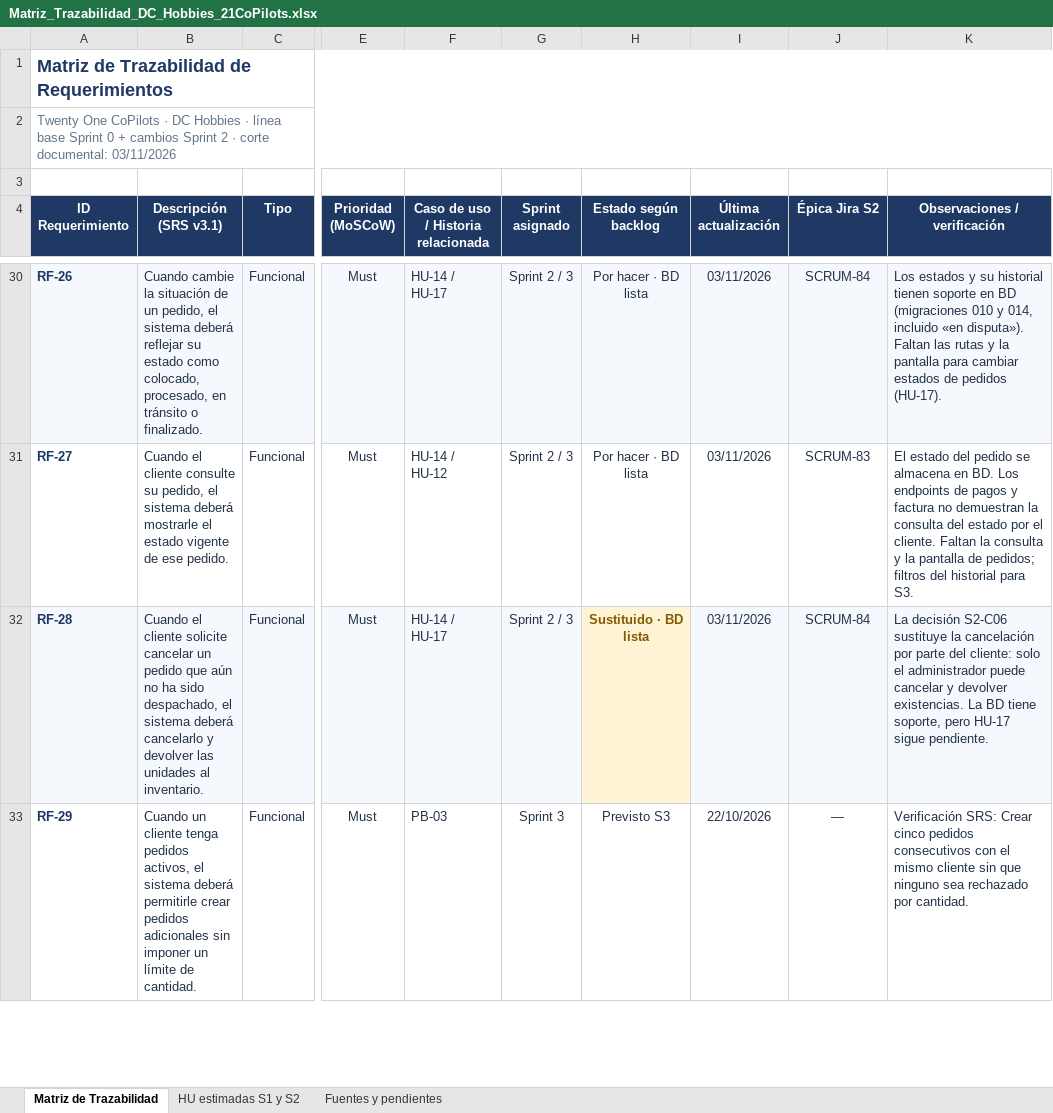
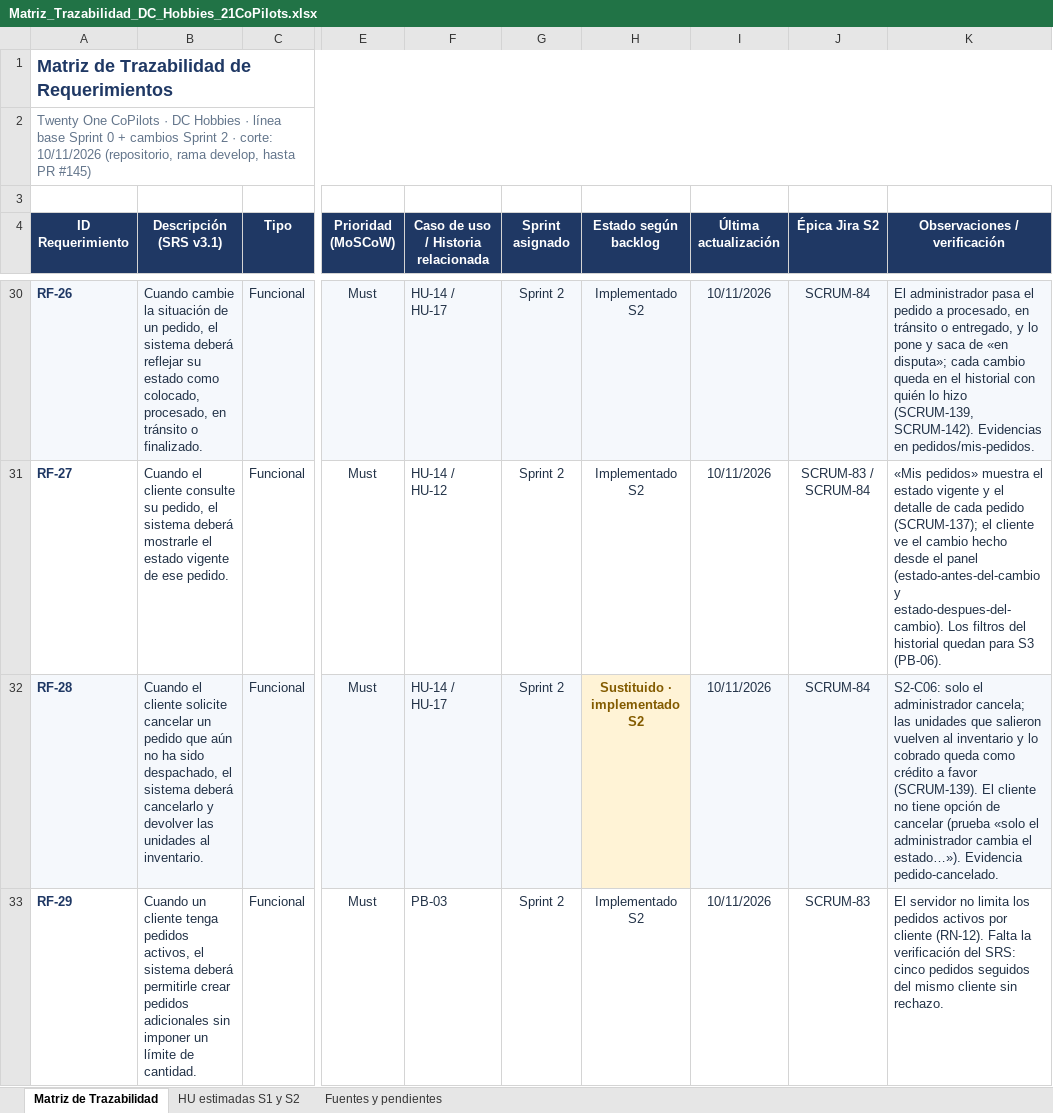
Before and after one commit to juanselospi/21CoPilots_PIBasesIngesoft, an Excel workbook: documentos/sprint-02/Matriz_Trazabilidad_DC_Hobbies_21CoPilots.xlsx, sheet Matriz de Trazabilidad, drawn as a sheet; only a part is shown, gaps mark what is left out; values as stored, in another font and other column widths than the file's, no borders; the diff covers the shown part only; the diff names each change by its address in the sheet, - before the commit and + after, or states it on an @@ line.

Commit message:
docs: actualizar matriz de trazabilidad al cierre del Sprint 2

```diff
--- a/documentos/sprint-02/Matriz_Trazabilidad_DC_Hobbies_21CoPilots.xlsx (sheet Matriz de Trazabilidad)
+++ b/documentos/sprint-02/Matriz_Trazabilidad_DC_Hobbies_21CoPilots.xlsx (sheet Matriz de Trazabilidad)
-A2 (ID Requerimiento): …2 · corte documental: 03/11/2026
+A2 (ID Requerimiento): …2 · corte: 10/11/2026 (repositorio, rama develop, hasta PR #145)
-G30:G32 (Sprint asignado): Sprint 2 / 3
+G30:G32 (Sprint asignado): Sprint 2
-H30:H31 (Estado según backlog): Por hacer · BD lista
+H30:H31 (Estado según backlog): Implementado S2
-I30:I32 (Última actualización): 03/11/2026
+I30:I32 (Última actualización): 10/11/2026
-K30 (Observaciones / verificación): Los estados y su historial tienen soporte en BD (migraciones 010 y 014, incluido «en disputa»). Faltan las rutas y la pantalla para cambiar estados de pedidos (HU-17).
+K30 (Observaciones / verificación): El administrador pasa el pedido a procesado, en tránsito o entregado, y lo pone y saca de «en disputa»; cada cambio queda en el historial con quién lo hizo (SCRUM-139, SCRUM-142). Evidencias en pedidos/mis-pedidos.
-J31 (Épica Jira S2): SCRUM-83
+J31 (Épica Jira S2): SCRUM-83 / SCRUM-84
-K31 (Observaciones / verificación): El estado del pedido se almacena en BD. Los endpoints de pagos y factura no demuestran la consulta del estado por el cliente. Faltan la consulta y la pantalla de pedidos; filtros del historial para S3.
+K31 (Observaciones / verificación): «Mis pedidos» muestra el estado vigente y el detalle de cada pedido (SCRUM-137); el cliente ve el cambio hecho desde el panel (estado-antes-del-cambio y estado-despues-del-cambio). Los filtros del historial quedan para S3 (PB-06).
-H32 (Estado según backlog): Sustituido · BD lista
+H32 (Estado según backlog): Sustituido · implementado S2
-K32 (Observaciones / verificación): La decisión S2-C06 sustituye la cancelación por parte del cliente: solo el administrador puede cancelar y devolver existencias. La BD tiene soporte, pero HU-17 sigue pendiente.
+K32 (Observaciones / verificación): S2-C06: solo el administrador cancela; las unidades que salieron vuelven al inventario y lo cobrado queda como crédito a favor (SCRUM-139). El cliente no tiene opción de cancelar (prueba «solo el administrador cambia el estado…»). Evidencia pedido-cancelado.
-G33 (Sprint asignado): Sprint 3
+G33 (Sprint asignado): Sprint 2
-H33 (Estado según backlog): Previsto S3
+H33 (Estado según backlog): Implementado S2
-I33 (Última actualización): 22/10/2026
+I33 (Última actualización): 10/11/2026
-J33 (Épica Jira S2): —
+J33 (Épica Jira S2): SCRUM-83
-K33 (Observaciones / verificación): Verificación SRS: Crear cinco pedidos consecutivos con el mismo cliente sin que ninguno sea rechazado por cantidad.
+K33 (Observaciones / verificación): El servidor no limita los pedidos activos por cliente (RN-12). Falta la verificación del SRS: cinco pedidos seguidos del mismo cliente sin rechazo.
```
Also changed, not shown: 153 edited cells elsewhere in this sheet, sheet Fuentes y pendientes, sheet HU estimadas S1 y S2.
